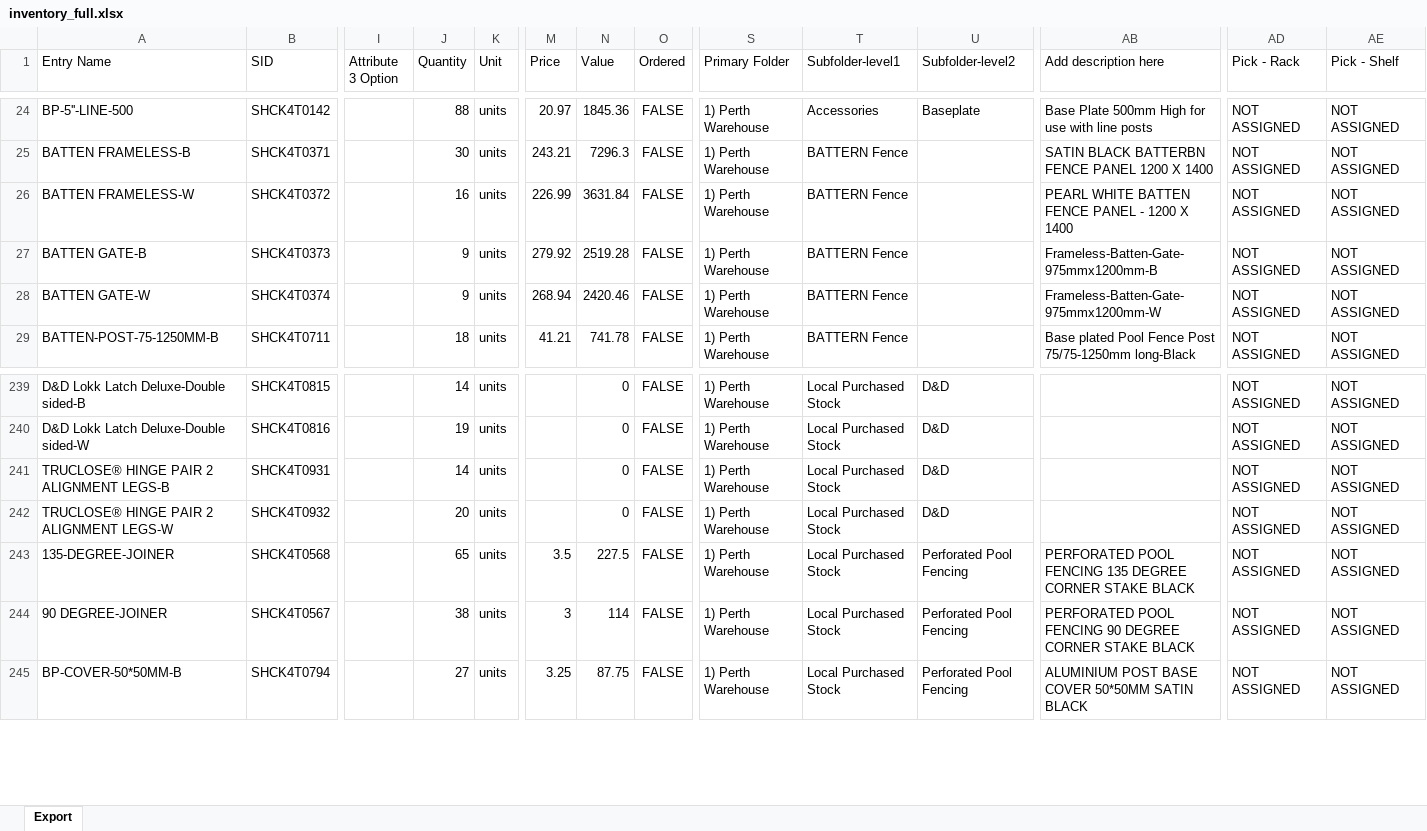
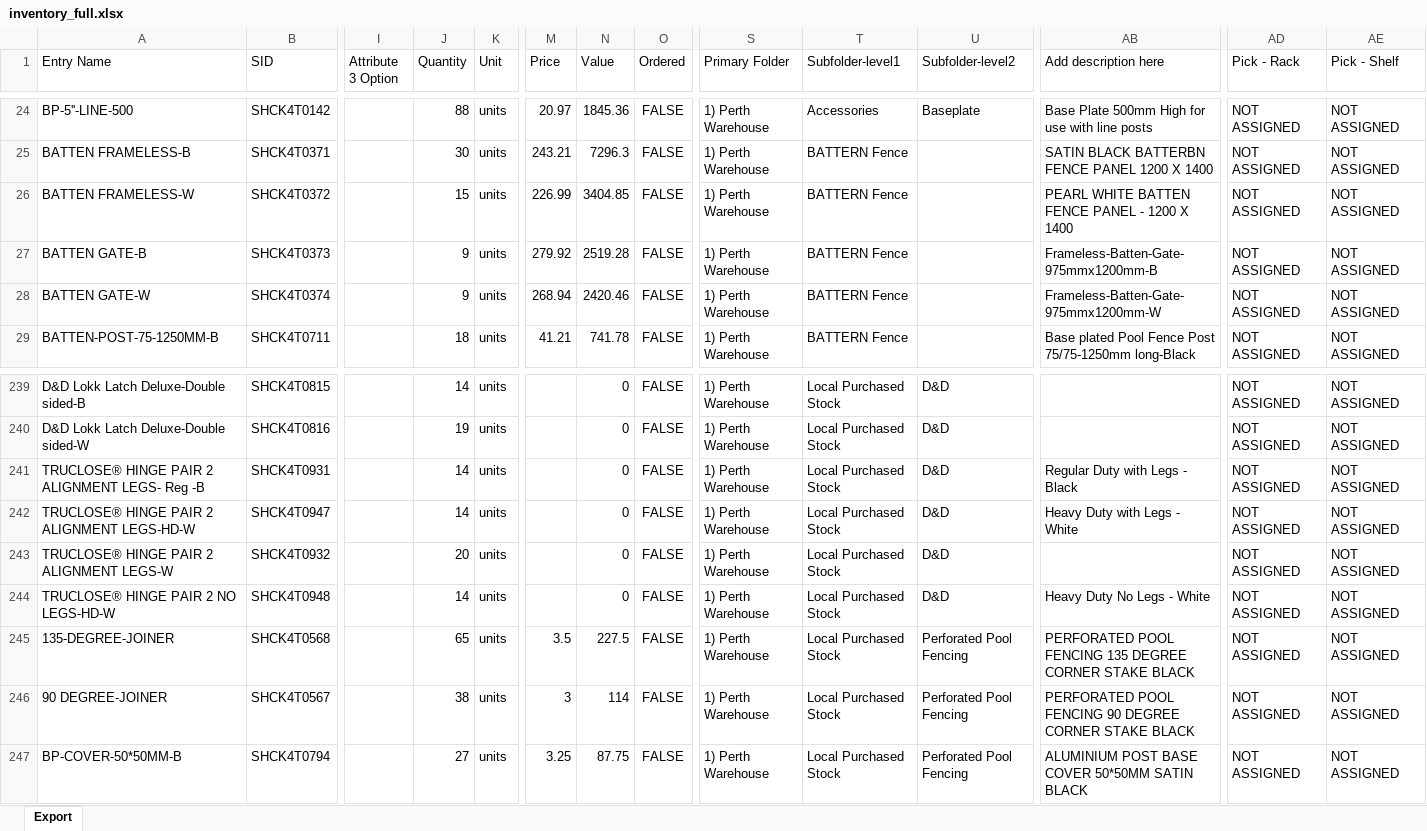
Before and after one commit to brewbits/twf, an Excel workbook: inventory_full.xlsx, sheet Export, drawn as a sheet; only a part is shown, gaps mark what is left out; values as stored, in another font and other column widths than the file's, no borders; rows hold the shown columns only; the diff names each change by its address in the sheet, - before the commit and + after, or states it on an @@ line.

Commit message:
new products

```diff
--- a/inventory_full.xlsx (sheet Export)
+++ b/inventory_full.xlsx (sheet Export)
-J26 (Quantity): 16
+J26 (Quantity): 15
-N26 (Value): 3631.84
+N26 (Value): 3404.85
-A241 (Entry Name): TRUCLOSE® HINGE PAIR 2 ALIGNMENT LEGS-B
+A241 (Entry Name): TRUCLOSE® HINGE PAIR 2 ALIGNMENT LEGS- Reg -B
-AB241 (Add description here): (empty)
+AB241 (Add description here): Regular Duty with Legs - Black
+row 242: TRUCLOSE® HINGE PAIR 2 ALIGNMENT LEGS-HD-W | SHCK4T0947 |  | 14 | units |  | 0 | FALSE | 1) Perth Warehouse | Local Purchased Stock | D&D | Heavy Duty with Legs - White | NOT ASSIGNED | NOT ASSIGNED
+row 244: TRUCLOSE® HINGE PAIR 2 NO LEGS-HD-W | SHCK4T0948 |  | 14 | units |  | 0 | FALSE | 1) Perth Warehouse | Local Purchased Stock | D&D | Heavy Duty No Legs - White | NOT ASSIGNED | NOT ASSIGNED
```
